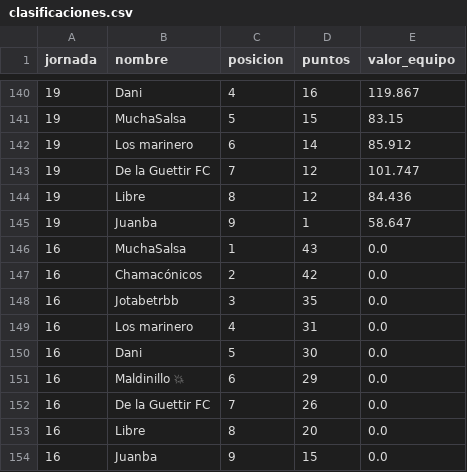
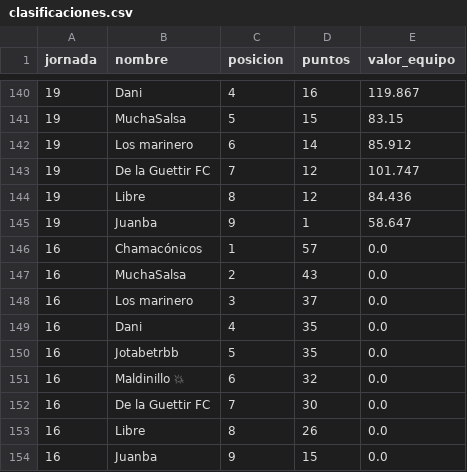
Before and after one commit to javica98/MisterFantasy_analytics, a CSV file: data/processed/clasificaciones.csv, drawn as a sheet; only a part is shown, gaps mark what is left out.

```diff
--- a/data/processed/clasificaciones.csv
+++ b/data/processed/clasificaciones.csv
@@ -145,10 +145,10 @@ jornada,nombre,posicion,puntos,valor_equipo
 19,Juanba,9,1,58.647
-16,MuchaSalsa,1,43,0.0
-16,Chamacónicos,2,42,0.0
-16,Jotabetrbb,3,35,0.0
-16,Los marinero,4,31,0.0
-16,Dani,5,30,0.0
-16,Maldinillo 💥,6,29,0.0
-16,De la Guettir FC,7,26,0.0
-16,Libre,8,20,0.0
+16,Chamacónicos,1,57,0.0
+16,MuchaSalsa,2,43,0.0
+16,Los marinero,3,37,0.0
+16,Dani,4,35,0.0
+16,Jotabetrbb,5,35,0.0
+16,Maldinillo 💥,6,32,0.0
+16,De la Guettir FC,7,30,0.0
+16,Libre,8,26,0.0
 16,Juanba,9,15,0.0
```
Also changed, not shown: data/processed/ganancias.csv, data/processed/jornadas.csv.
